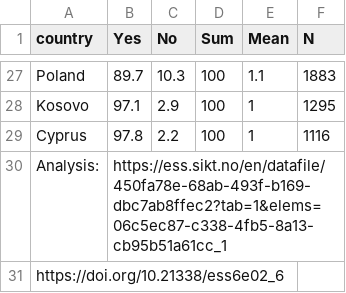
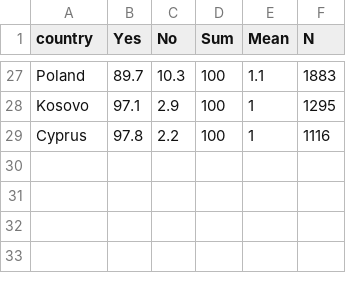
Before and after one commit to com-480-data-visualization/JSError, a CSV file: website/data/rlgblg2012_cleaned.csv, drawn as a sheet; only a part is shown, gaps mark what is left out; the diff names each change by its address in the sheet, - before the commit and + after, or states it on an @@ line.

Commit message:
Update rlgblg2012_cleaned.csv

```diff
--- a/website/data/rlgblg2012_cleaned.csv
+++ b/website/data/rlgblg2012_cleaned.csv
-row 30: Analysis: | https://ess.sikt.no/en/datafile/450fa78e-68ab-493f-b169-dbc7ab8ffec2?tab=1&elems=06c5ec87-c338-4fb5-8a13-cb95b51a61cc_1
-row 31: https://doi.org/10.21338/ess6e02_6
```
